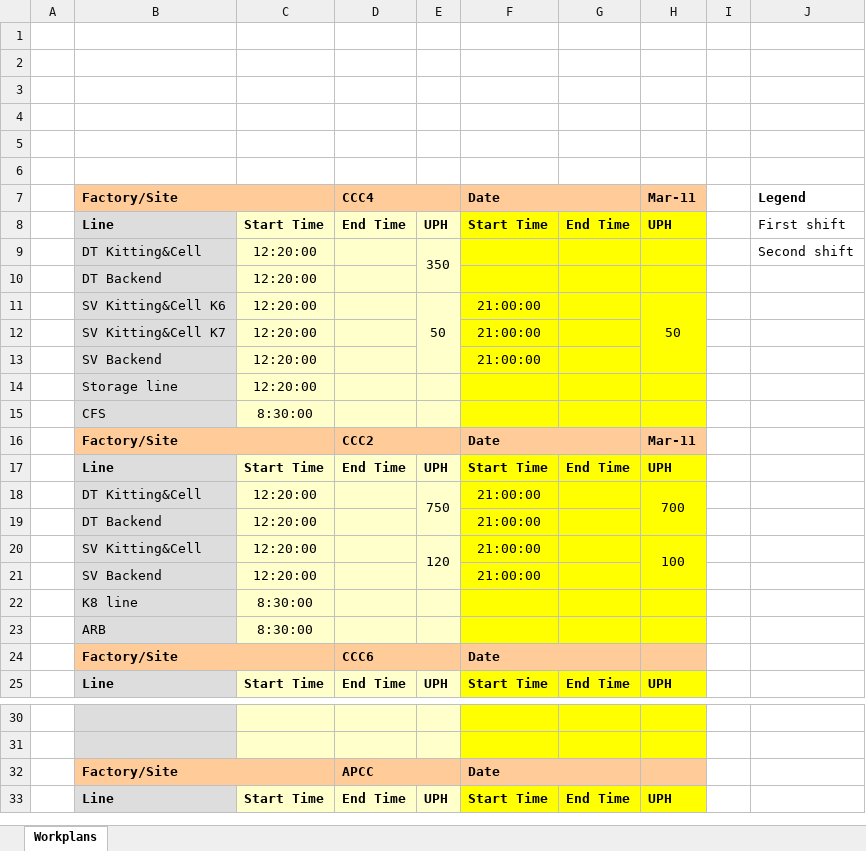
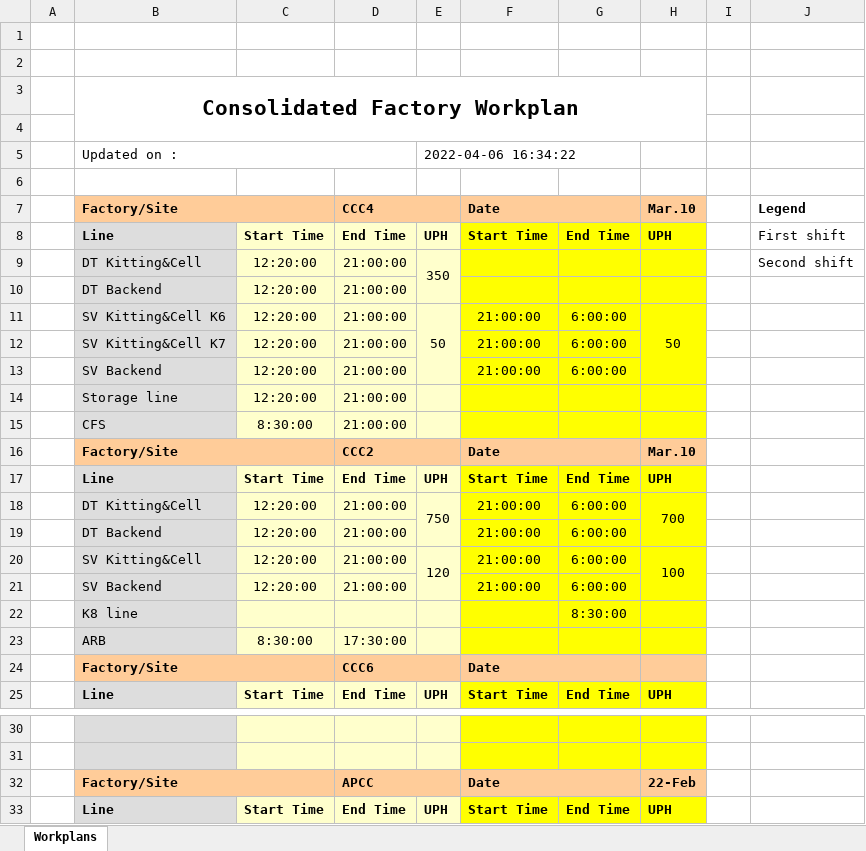
Before and after one commit to kamarulsyamil/gppworkplan, an Excel workbook: Consolidated Factory Workplan.xlsx, sheet Workplans, drawn as a sheet; only a part is shown, gaps mark what is left out; values as stored, in another font and other column widths than the file's, no borders; removed rows and columns are numbered as before the commit, all else as after; the diff covers the shown part only; the diff names each change by its address in the sheet, - before the commit and + after, or states it on an @@ line.

```diff
--- a/Consolidated Factory Workplan.xlsx (sheet Workplans)
+++ b/Consolidated Factory Workplan.xlsx (sheet Workplans)
+row 3:  | Consolidated Factory Workplan
+row 5:  | Updated on : |  |  | 2022-04-06 16:34:22
-row 5: (empty)
-row 6: (empty)
-H7: Mar-11
+H7: Mar.10
-D9:D15: (empty)
+D9:D15: 21:00:00
-G11:G13: (empty)
+G11:G13: 6:00:00
-H16: Mar-11
+H16: Mar.10
-D18:D21: (empty)
+D18:D21: 21:00:00
-G18:G21: (empty)
+G18:G21: 6:00:00
-row 22:  | K8 line | 8:30:00
+row 22:  | K8 line |  |  |  |  | 8:30:00
-D23: (empty)
+D23: 17:30:00
-H32: (empty)
+H32: 22-Feb
```
Also changed, not shown: 5 added rows and 5 removed rows elsewhere in this sheet, Consolidated Factory Workplan1.xlsx, 4 other files.
